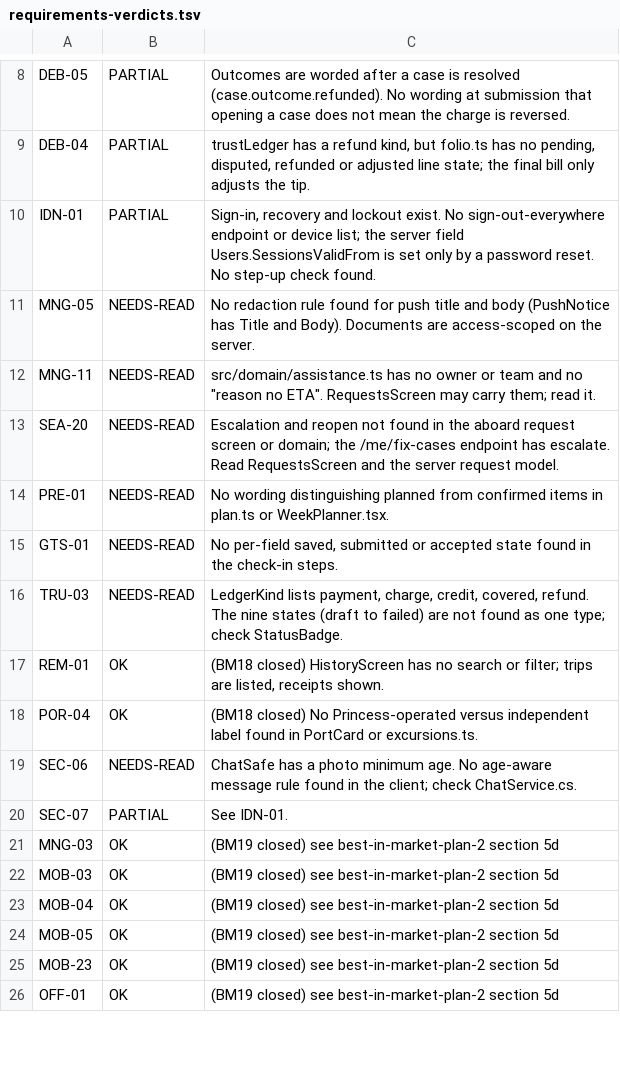
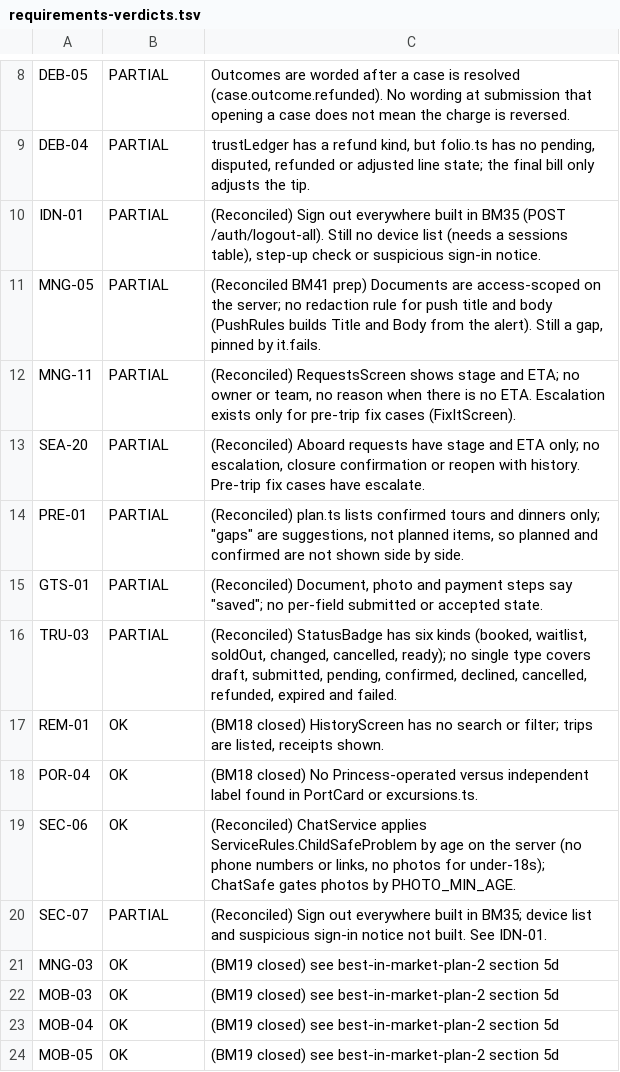
Before and after one commit to davidyoung2912/princess, a TSV file: docs/requirements-verdicts.tsv, drawn as a sheet; only a part is shown, gaps mark what is left out; the shorter side is filled out with more unchanged rows.

```diff
--- a/docs/requirements-verdicts.tsv
+++ b/docs/requirements-verdicts.tsv
@@ -9,13 +9,13 @@ DEB-05	PARTIAL	Outcomes are worded after a case is resolved (case.outcome.refund
 DEB-04	PARTIAL	trustLedger has a refund kind, but folio.ts has no pending, disputed, refunded or adjusted line state; the final bill only adjusts the tip.
-IDN-01	PARTIAL	Sign-in, recovery and lockout exist. No sign-out-everywhere endpoint or device list; the server field Users.SessionsValidFrom is set only by a password reset. No step-up check found.
-MNG-05	NEEDS-READ	No redaction rule found for push title and body (PushNotice has Title and Body). Documents are access-scoped on the server.
-MNG-11	NEEDS-READ	src/domain/assistance.ts has no owner or team and no "reason no ETA". RequestsScreen may carry them; read it.
-SEA-20	NEEDS-READ	Escalation and reopen not found in the aboard request screen or domain; the /me/fix-cases endpoint has escalate. Read RequestsScreen and the server request model.
-PRE-01	NEEDS-READ	No wording distinguishing planned from confirmed items in plan.ts or WeekPlanner.tsx.
-GTS-01	NEEDS-READ	No per-field saved, submitted or accepted state found in the check-in steps.
-TRU-03	NEEDS-READ	LedgerKind lists payment, charge, credit, covered, refund. The nine states (draft to failed) are not found as one type; check StatusBadge.
+IDN-01	PARTIAL	(Reconciled) Sign out everywhere built in BM35 (POST /auth/logout-all). Still no device list (needs a sessions table), step-up check or suspicious sign-in notice.
+MNG-05	PARTIAL	(Reconciled BM41 prep) Documents are access-scoped on the server; no redaction rule for push title and body (PushRules builds Title and Body from the alert). Still a gap, pinned by it.fails.
+MNG-11	PARTIAL	(Reconciled) RequestsScreen shows stage and ETA; no owner or team, no reason when there is no ETA. Escalation exists only for pre-trip fix cases (FixItScreen).
+SEA-20	PARTIAL	(Reconciled) Aboard requests have stage and ETA only; no escalation, closure confirmation or reopen with history. Pre-trip fix cases have escalate.
+PRE-01	PARTIAL	(Reconciled) plan.ts lists confirmed tours and dinners only; "gaps" are suggestions, not planned items, so planned and confirmed are not shown side by side.
+GTS-01	PARTIAL	(Reconciled) Document, photo and payment steps say "saved"; no per-field submitted or accepted state.
+TRU-03	PARTIAL	(Reconciled) StatusBadge has six kinds (booked, waitlist, soldOut, changed, cancelled, ready); no single type covers draft, submitted, pending, confirmed, declined, cancelled, refunded, expired and failed.
 REM-01	OK	(BM18 closed) HistoryScreen has no search or filter; trips are listed, receipts shown.
 POR-04	OK	(BM18 closed) No Princess-operated versus independent label found in PortCard or excursions.ts.
-SEC-06	NEEDS-READ	ChatSafe has a photo minimum age. No age-aware message rule found in the client; check ChatService.cs.
-SEC-07	PARTIAL	See IDN-01.
+SEC-06	OK	(Reconciled) ChatService applies ServiceRules.ChildSafeProblem by age on the server (no phone numbers or links, no photos for under-18s); ChatSafe gates photos by PHOTO_MIN_AGE.
+SEC-07	PARTIAL	(Reconciled) Sign out everywhere built in BM35; device list and suspicious sign-in notice not built. See IDN-01.
 MNG-03	OK	(BM19 closed) see best-in-market-plan-2 section 5d
```
Also changed, not shown: 4 other files.
